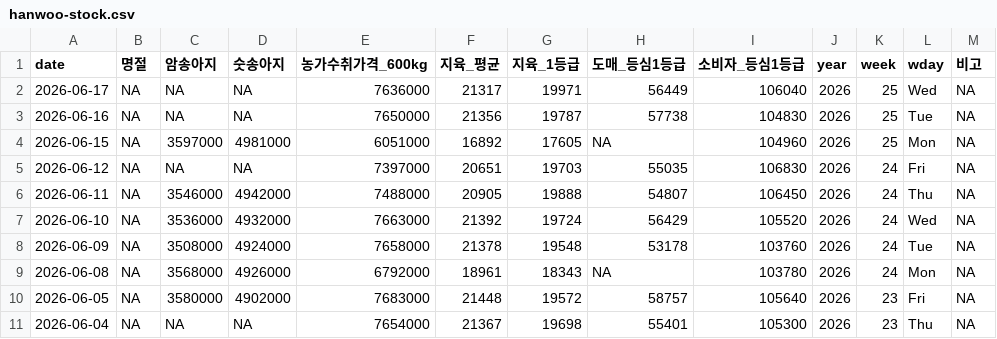
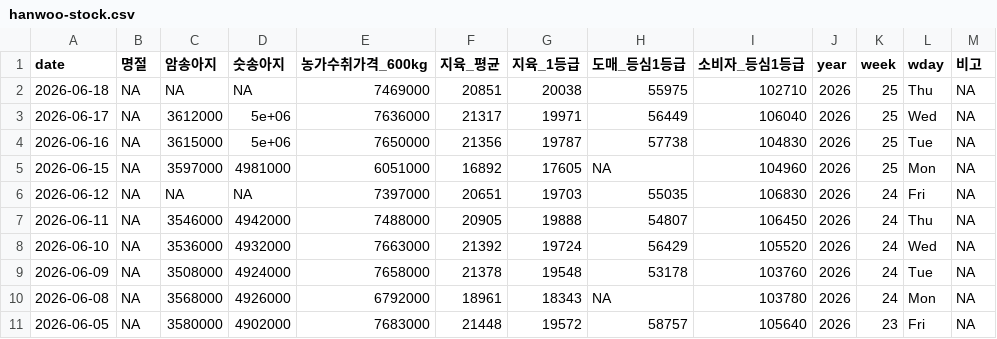
Before and after one commit to YoungjunNa/ekape-parsing, a CSV file: data_hanwoo_stock/hanwoo-stock.csv, drawn as a sheet; only a part is shown; the shorter side is filled out with more unchanged rows.

```diff
--- a/data_hanwoo_stock/hanwoo-stock.csv
+++ b/data_hanwoo_stock/hanwoo-stock.csv
@@ -1,4 +1,5 @@
 "date","명절","암송아지","숫송아지","농가수취가격_600kg","지육_평균","지육_1등급","도매_등심1등급","소비자_등심1등급","year","week","wday","비고"
-2026-06-17,NA,NA,NA,7636000,21317,19971,56449,106040,2026,25,"Wed",NA
-2026-06-16,NA,NA,NA,7650000,21356,19787,57738,104830,2026,25,"Tue",NA
+2026-06-18,NA,NA,NA,7469000,20851,20038,55975,102710,2026,25,"Thu",NA
+2026-06-17,NA,3612000,5e+06,7636000,21317,19971,56449,106040,2026,25,"Wed",NA
+2026-06-16,NA,3615000,5e+06,7650000,21356,19787,57738,104830,2026,25,"Tue",NA
 2026-06-15,NA,3597000,4981000,6051000,16892,17605,NA,104960,2026,25,"Mon",NA
```
Also changed, not shown: data_hanwoo_stock/hanwoo-forecast.csv, 2 other files.
